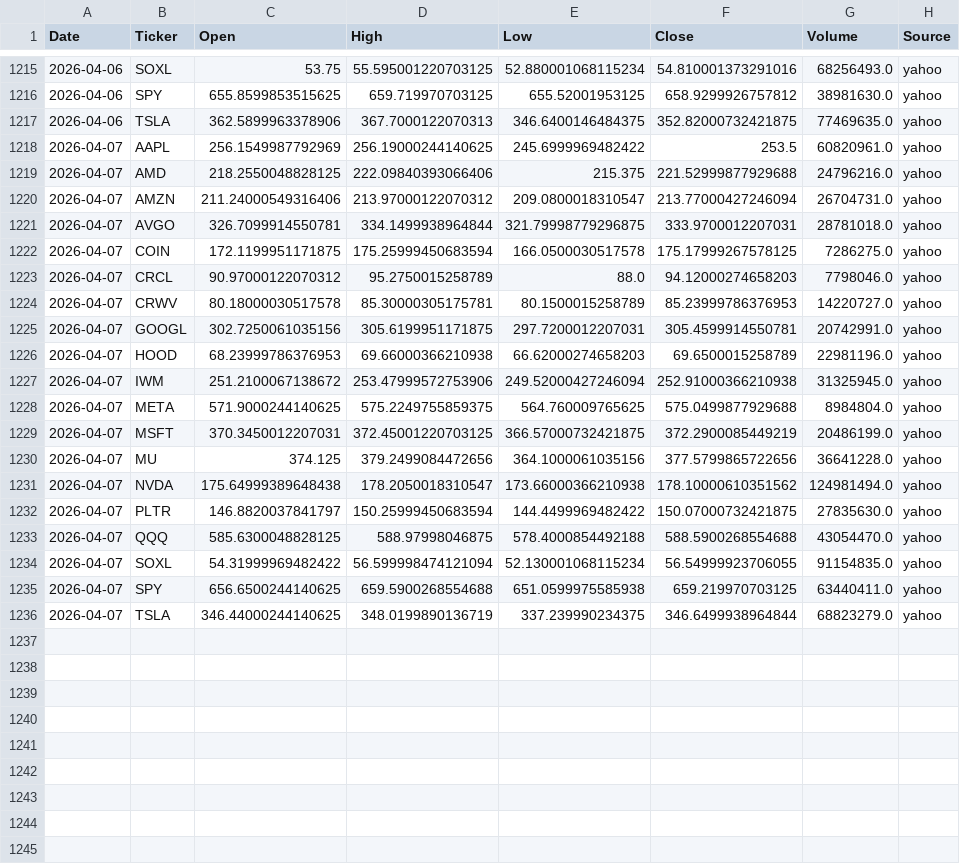
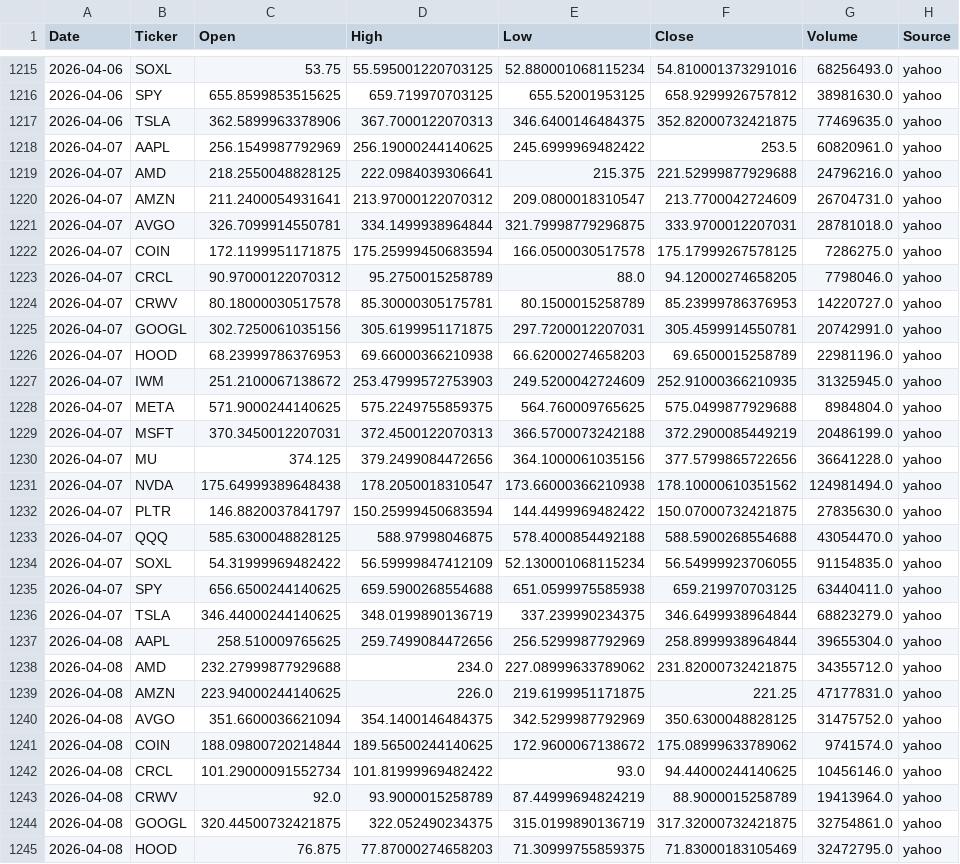
Before and after one commit to Frankyyyyyyyyyy/KDJ-Pattern-Scanner_V3, a CSV file: price_cache/prices_2026.csv, drawn as a sheet; only a part is shown, gaps mark what is left out; the diff covers the shown part only.

```diff
--- a/price_cache/prices_2026.csv
+++ b/price_cache/prices_2026.csv
@@ -1218,7 +1218,7 @@
 2026-04-07,AAPL,256.1549987792969,256.19000244140625,245.6999969482422,253.5,60820961.0,yahoo
-2026-04-07,AMD,218.2550048828125,222.09840393066406,215.375,221.52999877929688,24796216.0,yahoo
-2026-04-07,AMZN,211.24000549316406,213.97000122070312,209.0800018310547,213.77000427246094,26704731.0,yahoo
+2026-04-07,AMD,218.2550048828125,222.0984039306641,215.375,221.52999877929688,24796216.0,yahoo
+2026-04-07,AMZN,211.2400054931641,213.97000122070312,209.0800018310547,213.7700042724609,26704731.0,yahoo
 2026-04-07,AVGO,326.7099914550781,334.1499938964844,321.79998779296875,333.9700012207031,28781018.0,yahoo
 2026-04-07,COIN,172.1199951171875,175.25999450683594,166.0500030517578,175.17999267578125,7286275.0,yahoo
-2026-04-07,CRCL,90.97000122070312,95.2750015258789,88.0,94.12000274658203,7798046.0,yahoo
+2026-04-07,CRCL,90.97000122070312,95.2750015258789,88.0,94.12000274658205,7798046.0,yahoo
 2026-04-07,CRWV,80.18000030517578,85.30000305175781,80.1500015258789,85.23999786376953,14220727.0,yahoo
@@ -1226,5 +1226,5 @@
 2026-04-07,HOOD,68.23999786376953,69.66000366210938,66.62000274658203,69.6500015258789,22981196.0,yahoo
-2026-04-07,IWM,251.2100067138672,253.47999572753906,249.52000427246094,252.91000366210938,31325945.0,yahoo
+2026-04-07,IWM,251.2100067138672,253.47999572753903,249.5200042724609,252.91000366210935,31325945.0,yahoo
 2026-04-07,META,571.9000244140625,575.2249755859375,564.760009765625,575.0499877929688,8984804.0,yahoo
-2026-04-07,MSFT,370.3450012207031,372.45001220703125,366.57000732421875,372.2900085449219,20486199.0,yahoo
+2026-04-07,MSFT,370.3450012207031,372.4500122070313,366.5700073242188,372.2900085449219,20486199.0,yahoo
 2026-04-07,MU,374.125,379.2499084472656,364.1000061035156,377.5799865722656,36641228.0,yahoo
@@ -1233,4 +1233,13 @@
 2026-04-07,QQQ,585.6300048828125,588.97998046875,578.4000854492188,588.5900268554688,43054470.0,yahoo
-2026-04-07,SOXL,54.31999969482422,56.599998474121094,52.130001068115234,56.54999923706055,91154835.0,yahoo
+2026-04-07,SOXL,54.31999969482422,56.59999847412109,52.130001068115234,56.54999923706055,91154835.0,yahoo
 2026-04-07,SPY,656.6500244140625,659.5900268554688,651.0599975585938,659.219970703125,63440411.0,yahoo
 2026-04-07,TSLA,346.44000244140625,348.0199890136719,337.239990234375,346.6499938964844,68823279.0,yahoo
+2026-04-08,AAPL,258.510009765625,259.7499084472656,256.5299987792969,258.8999938964844,39655304.0,yahoo
+2026-04-08,AMD,232.27999877929688,234.0,227.08999633789062,231.82000732421875,34355712.0,yahoo
+2026-04-08,AMZN,223.94000244140625,226.0,219.6199951171875,221.25,47177831.0,yahoo
+2026-04-08,AVGO,351.6600036621094,354.1400146484375,342.5299987792969,350.6300048828125,31475752.0,yahoo
+2026-04-08,COIN,188.09800720214844,189.56500244140625,172.9600067138672,175.08999633789062,9741574.0,yahoo
+2026-04-08,CRCL,101.29000091552734,101.81999969482422,93.0,94.44000244140625,10456146.0,yahoo
+2026-04-08,CRWV,92.0,93.9000015258789,87.44999694824219,88.9000015258789,19413964.0,yahoo
+2026-04-08,GOOGL,320.44500732421875,322.052490234375,315.0199890136719,317.32000732421875,32754861.0,yahoo
+2026-04-08,HOOD,76.875,77.87000274658203,71.30999755859375,71.83000183105469,32472795.0,yahoo
```
Also changed, not shown: 10 added rows and 2 edited cells elsewhere in this file, signals_2026Q2.csv, signals_latest.csv.
